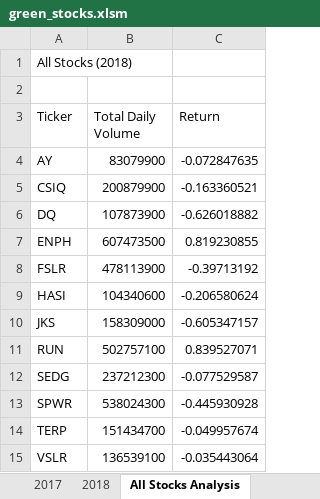
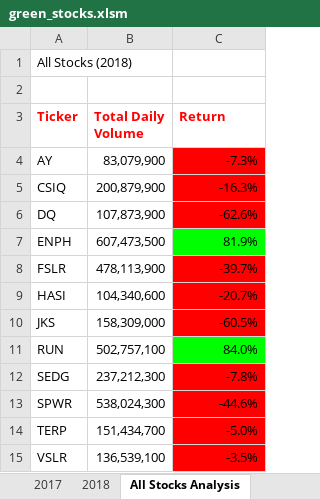
Before and after one commit to michaelxie1/stock-analysis, an Excel workbook: green_stocks.xlsm, sheet All Stocks Analysis, drawn as a sheet; values as stored, in another font and other column widths than the file's, no borders; the diff names each change by its address in the sheet, - before the commit and + after, or states it on an @@ line.

Commit message:
Add files via upload
(For loop added to color the percentage column)

```diff
--- a/green_stocks.xlsm (sheet All Stocks Analysis)
+++ b/green_stocks.xlsm (sheet All Stocks Analysis)
@@ A3:C3 bold: off → on, text colour: black → #FF0000 @@
-B4 (Total Daily Volume): 83079900
+B4 (Total Daily Volume): 83,079,900
-C4 (Return): -0.072847635
+C4 (Return): -7.3%
-C4:C6 fill: none
+C4:C6 fill: #FF0000
-B5 (Total Daily Volume): 200879900
+B5 (Total Daily Volume): 200,879,900
-C5 (Return): -0.163360521
+C5 (Return): -16.3%
-B6 (Total Daily Volume): 107873900
+B6 (Total Daily Volume): 107,873,900
-C6 (Return): -0.626018882
+C6 (Return): -62.6%
-B7 (Total Daily Volume): 607473500
+B7 (Total Daily Volume): 607,473,500
-C7 (Return): 0.819230855
+C7 (Return): 81.9%
-C7 fill: none
+C7 fill: #00FF00
-B8 (Total Daily Volume): 478113900
+B8 (Total Daily Volume): 478,113,900
-C8 (Return): -0.39713192
+C8 (Return): -39.7%
-C8:C10 fill: none
+C8:C10 fill: #FF0000
-B9 (Total Daily Volume): 104340600
+B9 (Total Daily Volume): 104,340,600
-C9 (Return): -0.206580624
+C9 (Return): -20.7%
-B10 (Total Daily Volume): 158309000
+B10 (Total Daily Volume): 158,309,000
-C10 (Return): -0.605347157
+C10 (Return): -60.5%
-B11 (Total Daily Volume): 502757100
+B11 (Total Daily Volume): 502,757,100
-C11 (Return): 0.839527071
+C11 (Return): 84.0%
-C11 fill: none
+C11 fill: #00FF00
-B12 (Total Daily Volume): 237212300
+B12 (Total Daily Volume): 237,212,300
-C12 (Return): -0.077529587
+C12 (Return): -7.8%
-C12:C15 fill: none
+C12:C15 fill: #FF0000
-B13 (Total Daily Volume): 538024300
+B13 (Total Daily Volume): 538,024,300
-C13 (Return): -0.445930928
+C13 (Return): -44.6%
-B14 (Total Daily Volume): 151434700
+B14 (Total Daily Volume): 151,434,700
-C14 (Return): -0.049957674
+C14 (Return): -5.0%
-B15 (Total Daily Volume): 136539100
+B15 (Total Daily Volume): 136,539,100
-C15 (Return): -0.035443064
+C15 (Return): -3.5%
```
